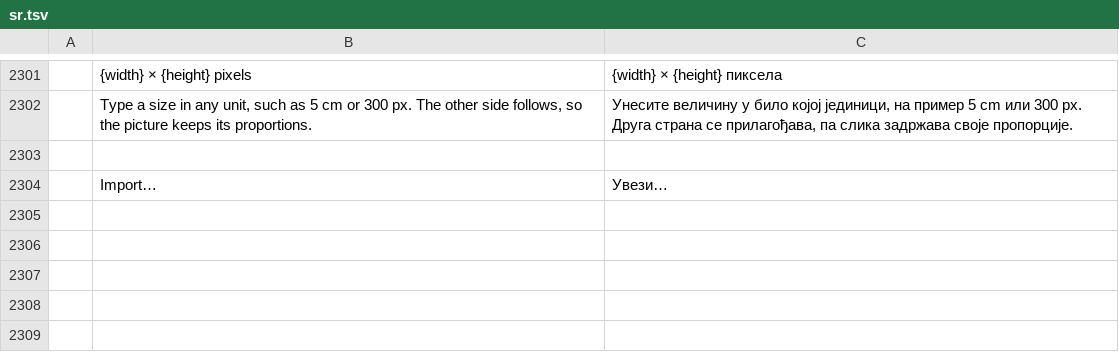
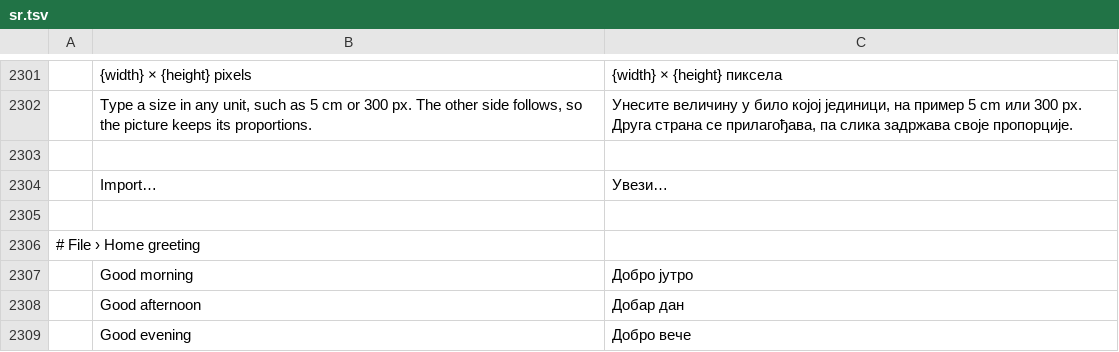
Before and after one commit to vyntaris/vdoc-old, a TSV file: crates/ui-egui/src/i18n/sr.tsv, drawn as a sheet; only a part is shown, gaps mark what is left out; the diff names each change by its address in the sheet, - before the commit and + after, or states it on an @@ line.

```diff
--- a/crates/ui-egui/src/i18n/sr.tsv
+++ b/crates/ui-egui/src/i18n/sr.tsv
+row 2305: (empty)
+row 2306: # File › Home greeting
+row 2307:  | Good morning | Добро јутро
+row 2308:  | Good afternoon | Добар дан
+row 2309:  | Good evening | Добро вече
```
Also changed, not shown: crates/ui-egui/src/i18n/de.tsv, crates/ui-egui/src/i18n/et.tsv, 8 other files.
